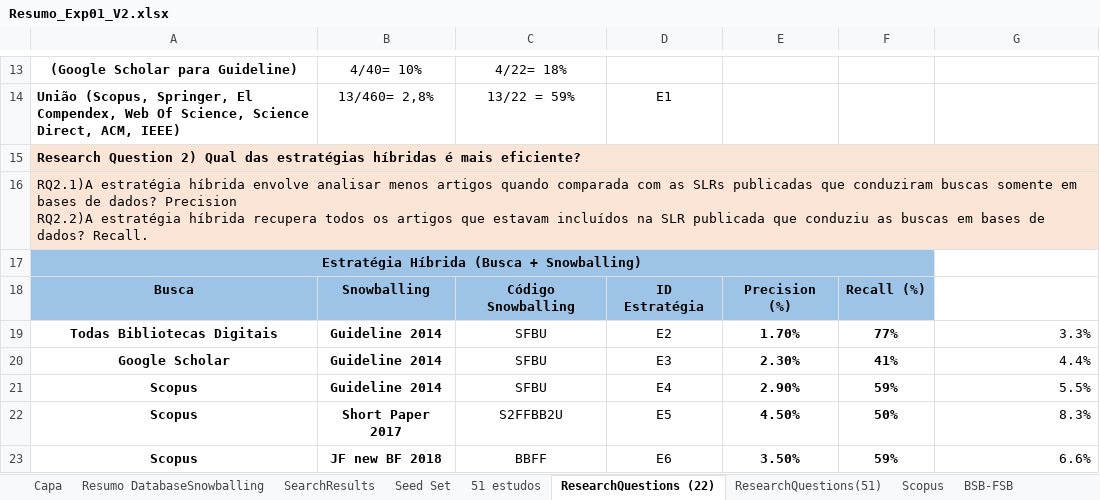
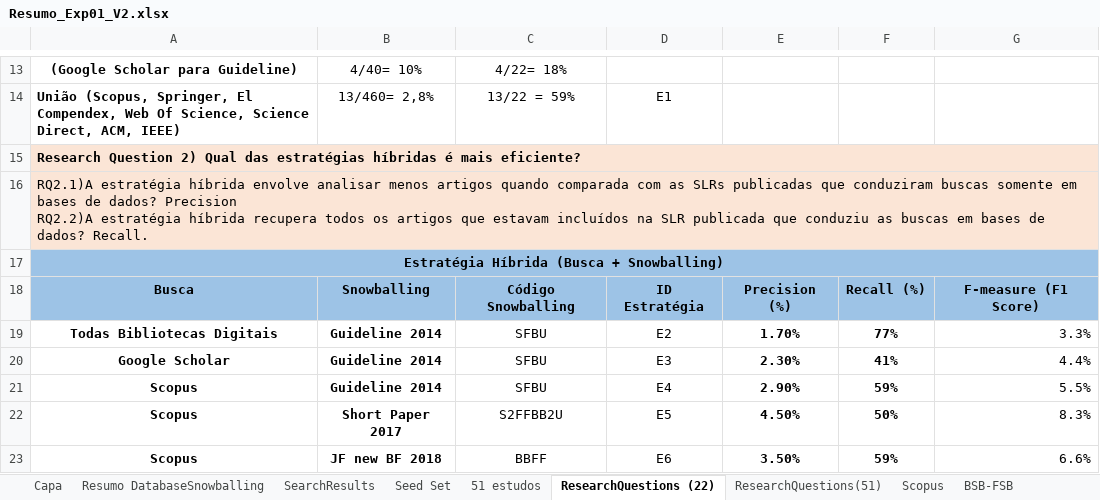
Before and after one commit to gems-uff/hybrid-strategies, an Excel workbook: Experiment01_Resumo/Resumo_Exp01_V2.xlsx, sheet ResearchQuestions (22), drawn as a sheet; only a part is shown, gaps mark what is left out; values as stored, in another font and other column widths than the file's, no borders; charts and pictures not drawn; the diff names each change by its address in the sheet, - before the commit and + after, or states it on an @@ line.

```diff
--- a/Experiment01_Resumo/Resumo_Exp01_V2.xlsx (sheet ResearchQuestions (22))
+++ b/Experiment01_Resumo/Resumo_Exp01_V2.xlsx (sheet ResearchQuestions (22))
-A17:F17 merged
+A17:G17 merged
-G17:G18 fill: none
+G17:G18 fill: #9DC3E6
-G18: (empty)
+G18: F-measure (F1 Score)
```
Also changed, not shown: charts or pictures, experiment_1/notebooks/estrategias.xlsx, 7 other files.
